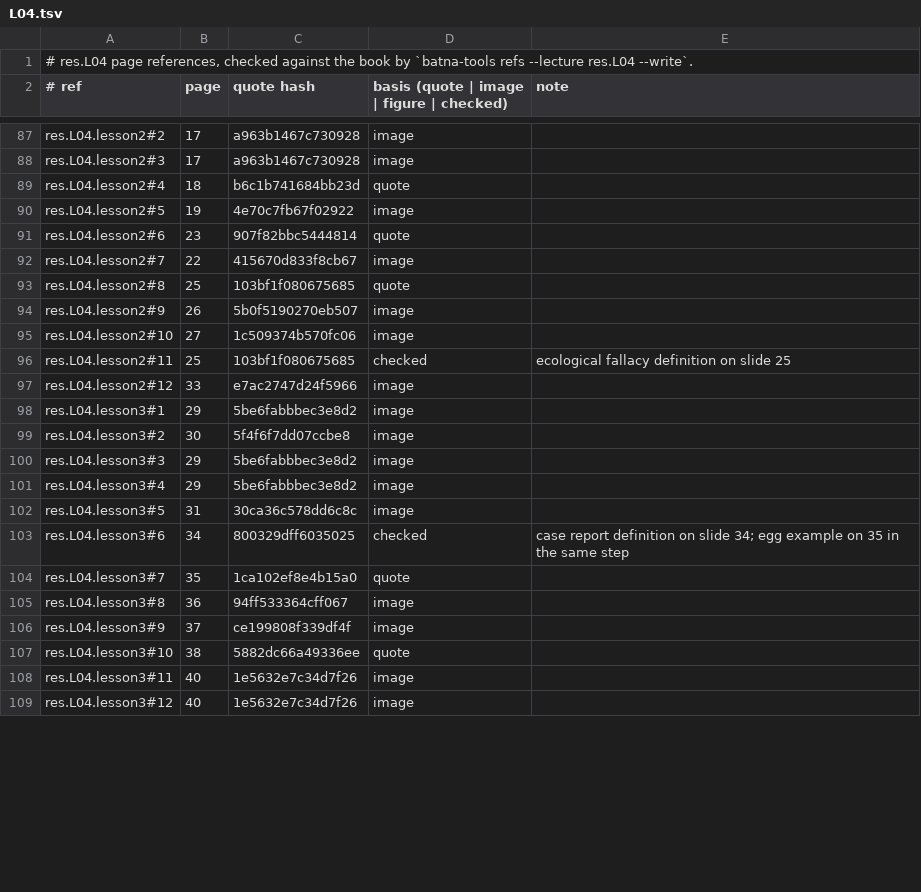
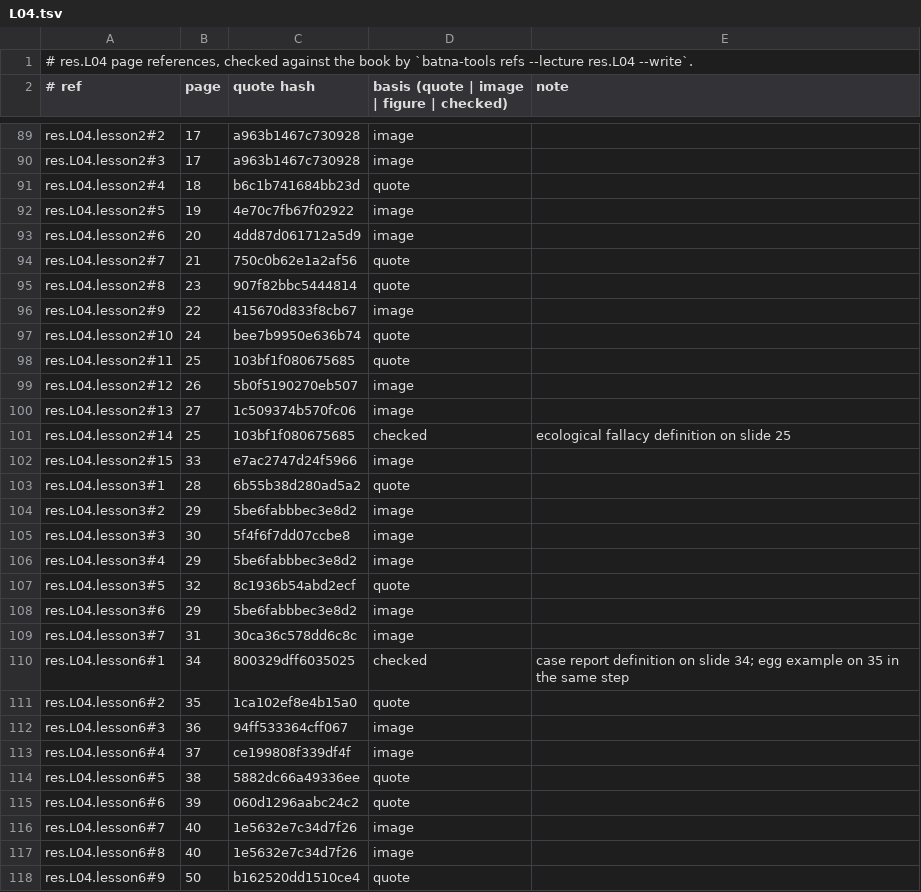
Before and after one commit to MohamedRef/Batna-app, a TSV file: content/book-refs/res/L04.tsv, drawn as a sheet; only a part is shown, gaps mark what is left out; the diff covers the shown part only.

Commit message:
res.L04 lessons teach every slide that carries a card
Part of #829. Lesson 1 split at the design tree (new lesson5, slides
12-15); the correlation lesson split from case reports and exploratory
studies (new lesson6, slides 34-50). New steps for slides 9, 20, 21, 24,
28, 32, 39, 42 and 50; practice cards moved to the lesson that cites
their slide.

```diff
--- a/content/book-refs/res/L04.tsv
+++ b/content/book-refs/res/L04.tsv
@@ -90,20 +92,27 @@ res.L04.lesson2#4	18	b6c1b741684bb23d	quote
 res.L04.lesson2#5	19	4e70c7fb67f02922	image	
-res.L04.lesson2#6	23	907f82bbc5444814	quote	
-res.L04.lesson2#7	22	415670d833f8cb67	image	
-res.L04.lesson2#8	25	103bf1f080675685	quote	
-res.L04.lesson2#9	26	5b0f5190270eb507	image	
-res.L04.lesson2#10	27	1c509374b570fc06	image	
-res.L04.lesson2#11	25	103bf1f080675685	checked	ecological fallacy definition on slide 25
-res.L04.lesson2#12	33	e7ac2747d24f5966	image	
-res.L04.lesson3#1	29	5be6fabbbec3e8d2	image	
-res.L04.lesson3#2	30	5f4f6f7dd07ccbe8	image	
-res.L04.lesson3#3	29	5be6fabbbec3e8d2	image	
+res.L04.lesson2#6	20	4dd87d061712a5d9	image	
+res.L04.lesson2#7	21	750c0b62e1a2af56	quote	
+res.L04.lesson2#8	23	907f82bbc5444814	quote	
+res.L04.lesson2#9	22	415670d833f8cb67	image	
+res.L04.lesson2#10	24	bee7b9950e636b74	quote	
+res.L04.lesson2#11	25	103bf1f080675685	quote	
+res.L04.lesson2#12	26	5b0f5190270eb507	image	
+res.L04.lesson2#13	27	1c509374b570fc06	image	
+res.L04.lesson2#14	25	103bf1f080675685	checked	ecological fallacy definition on slide 25
+res.L04.lesson2#15	33	e7ac2747d24f5966	image	
+res.L04.lesson3#1	28	6b55b38d280ad5a2	quote	
+res.L04.lesson3#2	29	5be6fabbbec3e8d2	image	
+res.L04.lesson3#3	30	5f4f6f7dd07ccbe8	image	
 res.L04.lesson3#4	29	5be6fabbbec3e8d2	image	
-res.L04.lesson3#5	31	30ca36c578dd6c8c	image	
-res.L04.lesson3#6	34	800329dff6035025	checked	case report definition on slide 34; egg example on 35 in the same step
-res.L04.lesson3#7	35	1ca102ef8e4b15a0	quote	
-res.L04.lesson3#8	36	94ff533364cff067	image	
-res.L04.lesson3#9	37	ce199808f339df4f	image	
-res.L04.lesson3#10	38	5882dc66a49336ee	quote	
-res.L04.lesson3#11	40	1e5632e7c34d7f26	image	
-res.L04.lesson3#12	40	1e5632e7c34d7f26	image	
+res.L04.lesson3#5	32	8c1936b54abd2ecf	quote	
+res.L04.lesson3#6	29	5be6fabbbec3e8d2	image	
+res.L04.lesson3#7	31	30ca36c578dd6c8c	image	
+res.L04.lesson6#1	34	800329dff6035025	checked	case report definition on slide 34; egg example on 35 in the same step
+res.L04.lesson6#2	35	1ca102ef8e4b15a0	quote	
+res.L04.lesson6#3	36	94ff533364cff067	image	
+res.L04.lesson6#4	37	ce199808f339df4f	image	
+res.L04.lesson6#5	38	5882dc66a49336ee	quote	
+res.L04.lesson6#6	39	060d1296aabc24c2	quote	
+res.L04.lesson6#7	40	1e5632e7c34d7f26	image	
+res.L04.lesson6#8	40	1e5632e7c34d7f26	image	
+res.L04.lesson6#9	50	b162520dd1510ce4	quote	
```
Also changed, not shown: 5 added rows, 2 removed rows and 25 edited cells elsewhere in this file, 4 other files.
